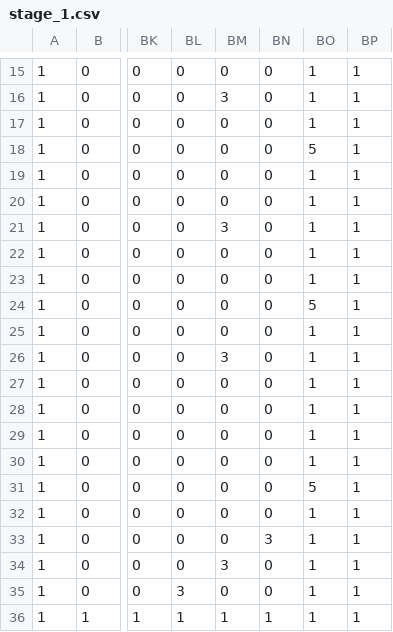
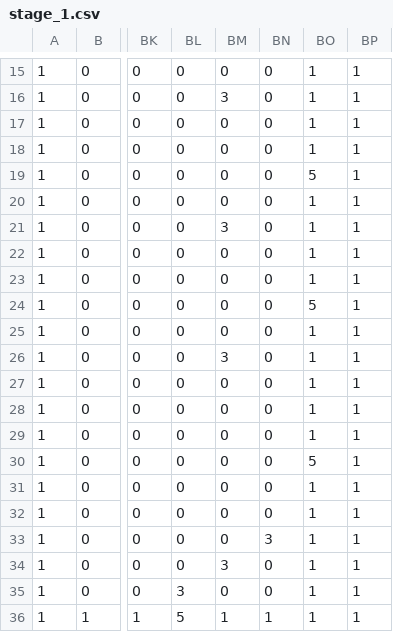
Before and after one commit to RikihisaRyota/TD2_02, a CSV file: Resources/CSVs/stage_1.csv, drawn as a sheet; only a part is shown, gaps mark what is left out; the diff names each change by its address in the sheet, - before the commit and + after, or states it on an @@ line.

```diff
--- a/Resources/CSVs/stage_1.csv
+++ b/Resources/CSVs/stage_1.csv
-BO18: 5
+BO18: 1
-BO19: 1
+BO19: 5
@@ row 31 moved to row 30: 1 @@
-BL36: 1
+BL36: 5
```
Also changed, not shown: Resources/CSVs/stage_11.csv, Resources/CSVs/stage_2.csv, 8 other files.
